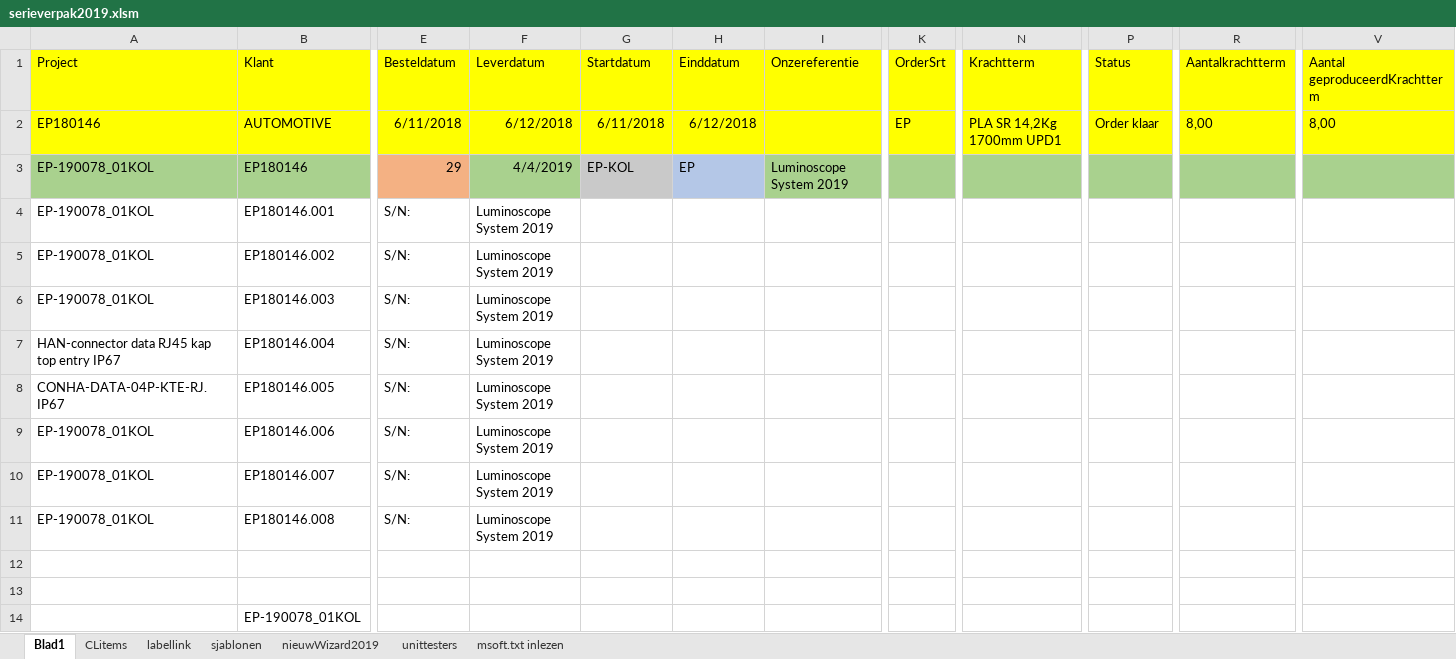
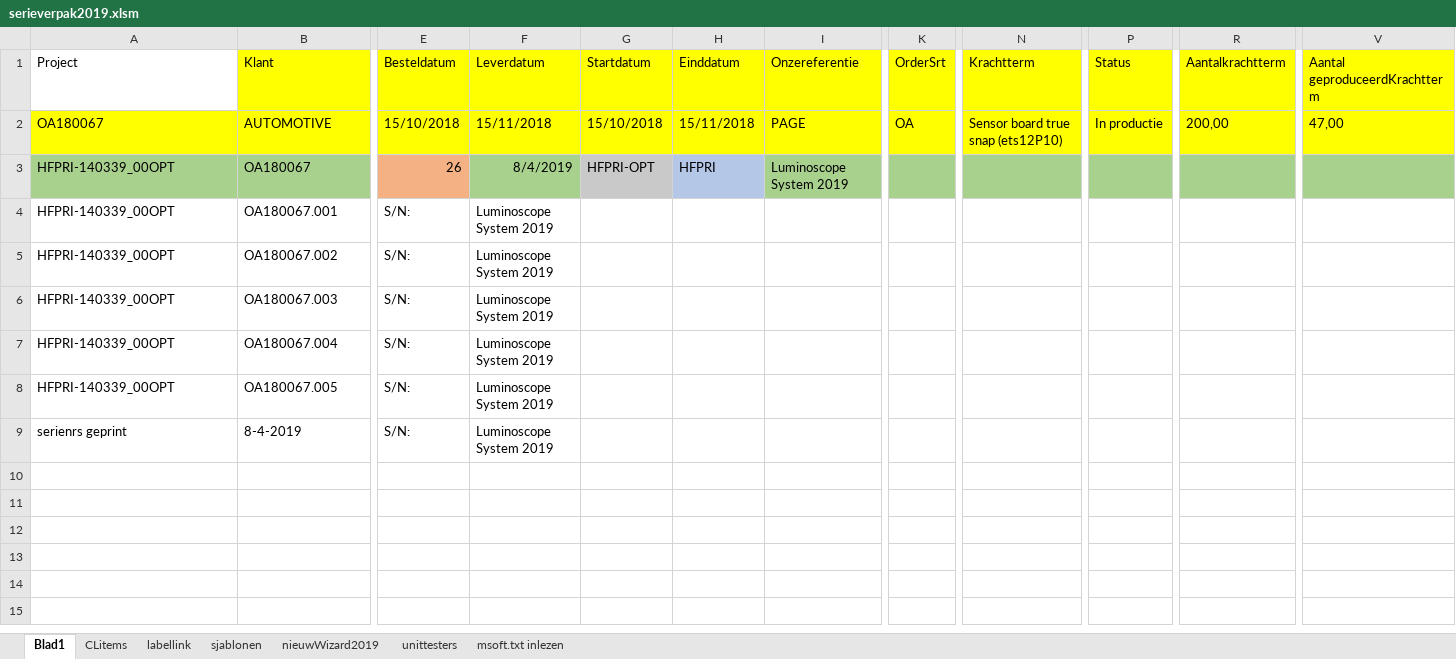
Before and after one commit to v12345vtm/template2018, an Excel workbook: macros/serieverpak2019.xlsm, sheet Blad1, drawn as a sheet; only a part is shown, gaps mark what is left out; values as stored, in another font and other column widths than the file's, no borders; charts and pictures not drawn; removed rows and columns are numbered as before the commit, all else as after; rows hold the shown columns only; the diff covers the shown part only; the diff names each change by its address in the sheet, - before the commit and + after, or states it on an @@ line.

```diff
--- a/macros/serieverpak2019.xlsm (sheet Blad1)
+++ b/macros/serieverpak2019.xlsm (sheet Blad1)
-A1 fill: #FFFF00
+A1 fill: none
-A2 (Project): EP180146
+A2 (Project): OA180067
-E2 (Besteldatum): 6/11/2018
+E2 (Besteldatum): 15/10/2018
-F2 (Leverdatum): 6/12/2018
+F2 (Leverdatum): 15/11/2018
-G2 (Startdatum): 6/11/2018
+G2 (Startdatum): 15/10/2018
-H2 (Einddatum): 6/12/2018
+H2 (Einddatum): 15/11/2018
-I2 (Onzereferentie): (empty)
+I2 (Onzereferentie): PAGE
-K2 (OrderSrt): EP
+K2 (OrderSrt): OA
-N2 (Krachtterm): PLA SR 14,2Kg 1700mm UPD1
+N2 (Krachtterm): Sensor board true snap (ets12P10)
-P2 (Status): Order klaar
+P2 (Status): In productie
-R2 (Aantalkrachtterm): 8,00
+R2 (Aantalkrachtterm): 200,00
-V2 (Aantal geproduceerdKrachtterm): 8,00
+V2 (Aantal geproduceerdKrachtterm): 47,00
-row 3: EP-190078_01KOL | EP180146 | 29 | 4/4/2019 | EP-KOL | EP | Luminoscope System 2019
+row 3: HFPRI-140339_00OPT | OA180067 | 26 | 8/4/2019 | HFPRI-OPT | HFPRI | Luminoscope System 2019
-A4:A6 (Project): EP-190078_01KOL
+A4:A6 (Project): HFPRI-140339_00OPT
-B4 (Klant): EP180146.001
+B4 (Klant): OA180067.001
-B5 (Klant): EP180146.002
+B5 (Klant): OA180067.002
-B6 (Klant): EP180146.003
+B6 (Klant): OA180067.003
-row 7: HAN-connector data RJ45 kap top entry IP67 | EP180146.004 | S/N: | Luminoscope System 2019
-row 8: CONHA-DATA-04P-KTE-RJ.IP67 | EP180146.005 | S/N: | Luminoscope System 2019
-A7:A8 (Project): EP-190078_01KOL
+A7:A8 (Project): HFPRI-140339_00OPT
-B7 (Klant): EP180146.006
+B7 (Klant): OA180067.004
-B8 (Klant): EP180146.007
+B8 (Klant): OA180067.005
-A9 (Project): EP-190078_01KOL
+A9 (Project): serienrs geprint
-B9 (Klant): EP180146.008
+B9 (Klant): 8-4-2019
-row 12: (empty)
-row 13: (empty)
-row 14:  | EP-190078_01KOL
```
Also changed, not shown: 4 edited cells elsewhere in this sheet, sheet labellink, charts or pictures, 3 other files.
